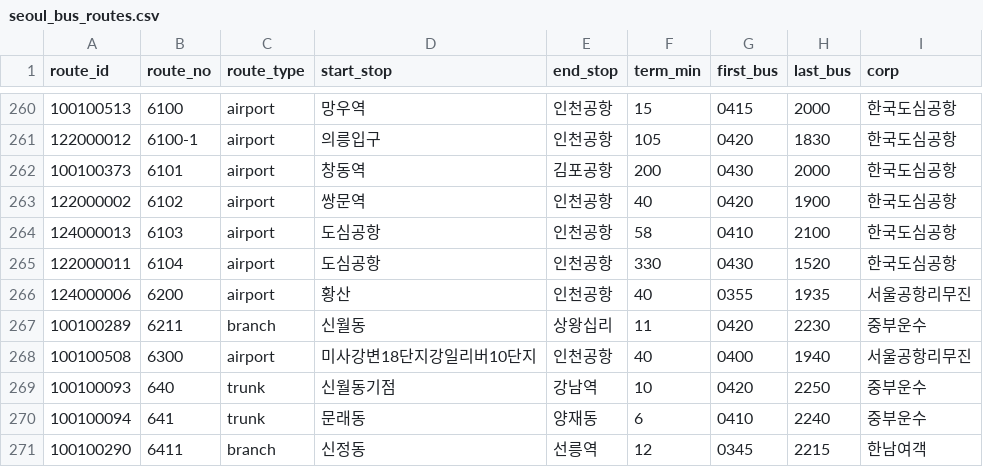
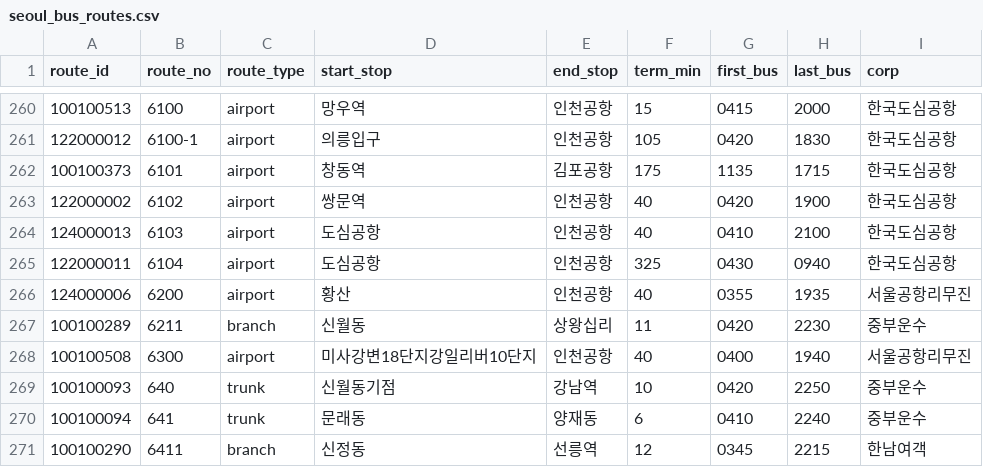
Before and after one commit to kyckang/SeoulTransitMap_data, a CSV file: v1/seoul_bus_routes.csv, drawn as a sheet; only a part is shown, gaps mark what is left out.

```diff
--- a/v1/seoul_bus_routes.csv
+++ b/v1/seoul_bus_routes.csv
@@ -261,6 +261,6 @@ route_id,route_no,route_type,start_stop,end_stop,term_min,first_bus,last_bus,cor
 122000012,6100-1,airport,의릉입구,인천공항,105,0420,1830,한국도심공항
-100100373,6101,airport,창동역,김포공항,200,0430,2000,한국도심공항
+100100373,6101,airport,창동역,김포공항,175,1135,1715,한국도심공항
 122000002,6102,airport,쌍문역,인천공항,40,0420,1900,한국도심공항
-124000013,6103,airport,도심공항,인천공항,58,0410,2100,한국도심공항
-122000011,6104,airport,도심공항,인천공항,330,0430,1520,한국도심공항
+124000013,6103,airport,도심공항,인천공항,40,0410,2100,한국도심공항
+122000011,6104,airport,도심공항,인천공항,325,0430,0940,한국도심공항
 124000006,6200,airport,황산,인천공항,40,0355,1935,서울공항리무진
```
Also changed, not shown: 1 other file.
